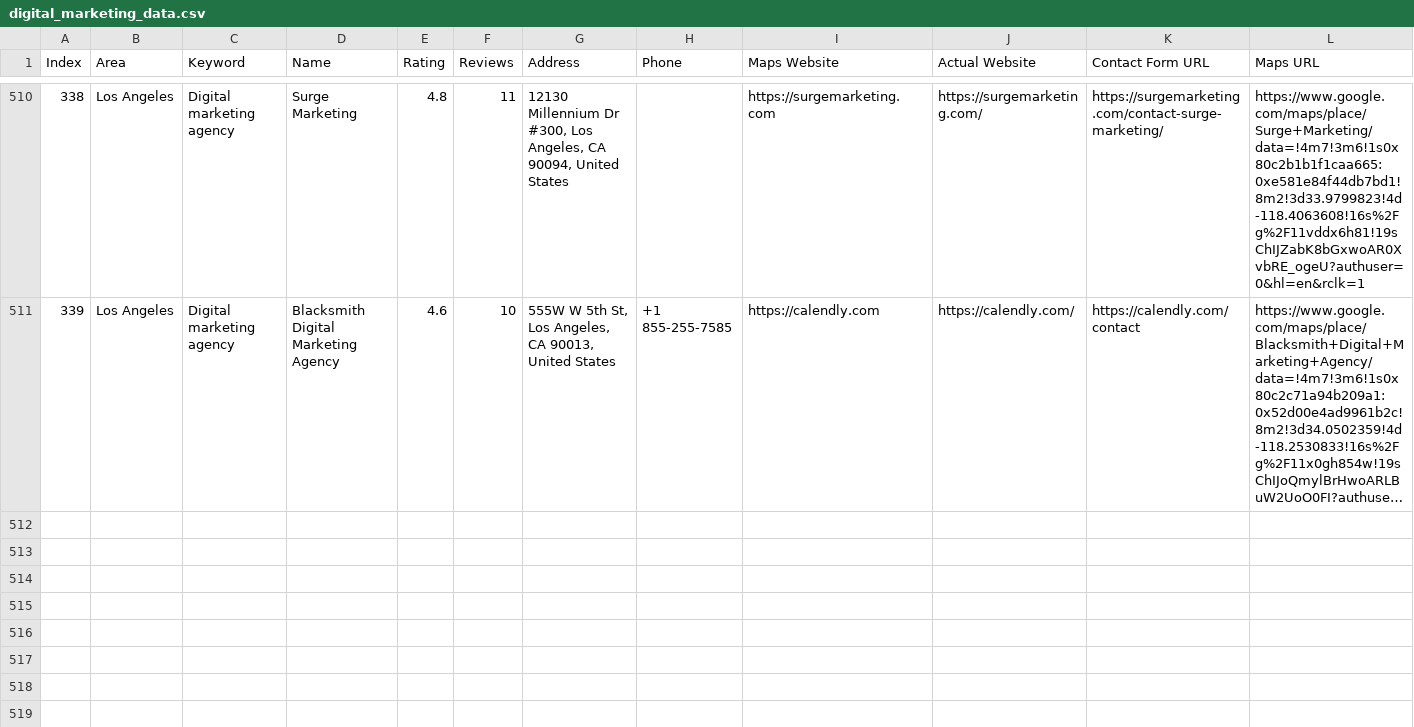
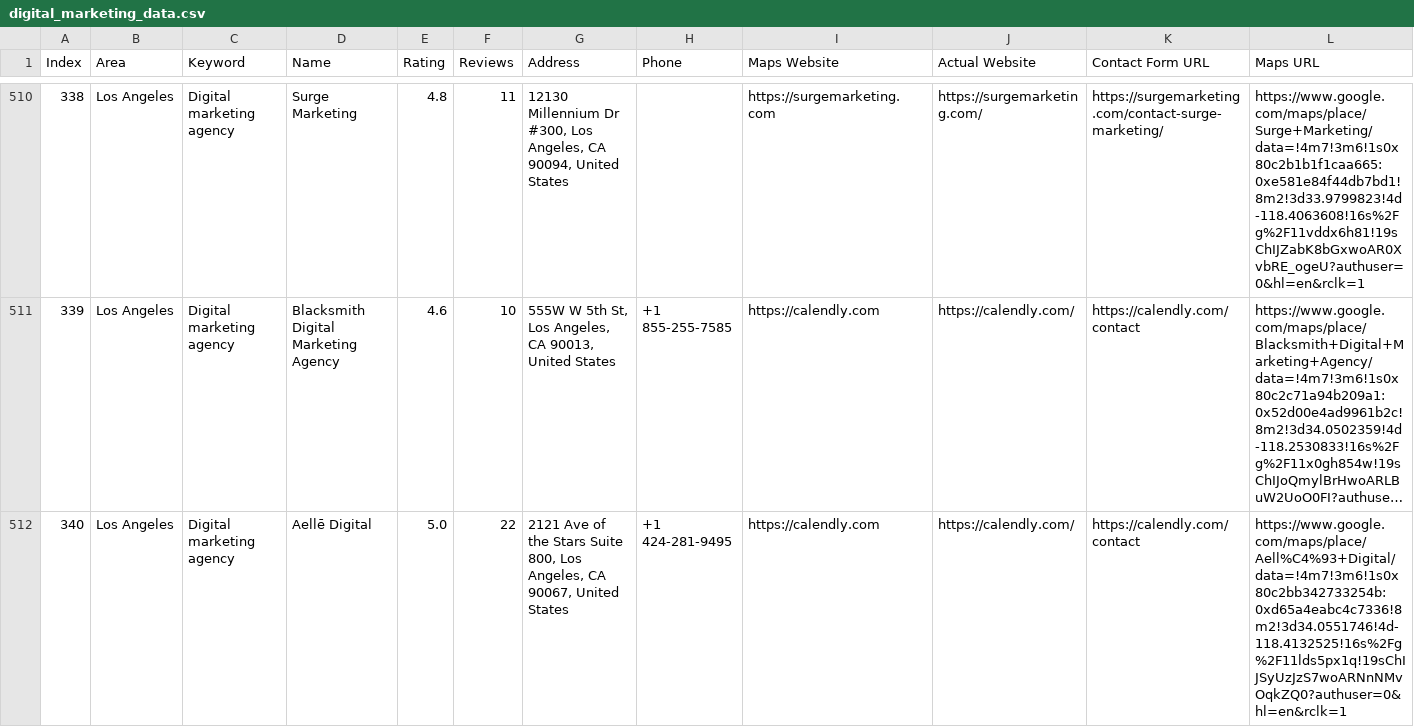
Before and after one commit to farhan281/hcf, a CSV file: digital_marketing_data.csv, drawn as a sheet; only a part is shown, gaps mark what is left out; long unchanged cells end in …; rows hold the shown columns only; the diff names each change by its address in the sheet, - before the commit and + after, or states it on an @@ line.

```diff
--- a/digital_marketing_data.csv
+++ b/digital_marketing_data.csv
+row 512: 340 | Los Angeles | Digital marketing agency | Aellē Digital | 5.0 | 22 | 2121 Ave of the Stars Suite 800, Los Angeles, CA 90067, United States | +1 424-281-9495 | https://calendly.com | https://calendly.com/ | https://calendly.com/contact | https://www.google.com/maps/place/Aell%C4%93+Digital/data=!4m7!3m6!1s0x80c2bb342733254b:0xd65a4eabc4c7336!8m2!3d34.0551746!4d-118.4132525!16s%2Fg%2F11lds5px1q!19sChIJSyUzJzS7woARNnNMvOqkZQ0?authuser=0&hl=en&rclk=1
```
Also changed, not shown: 1 other file.
